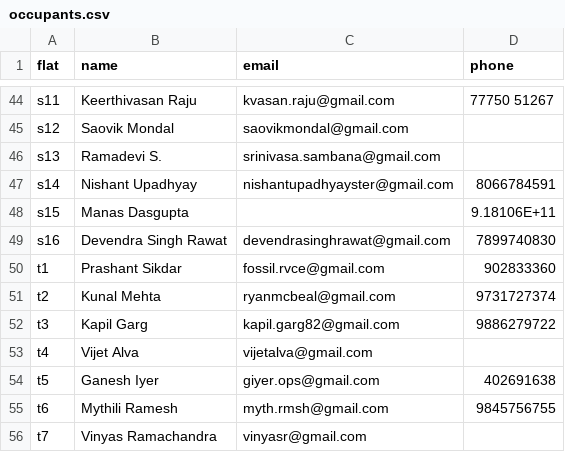
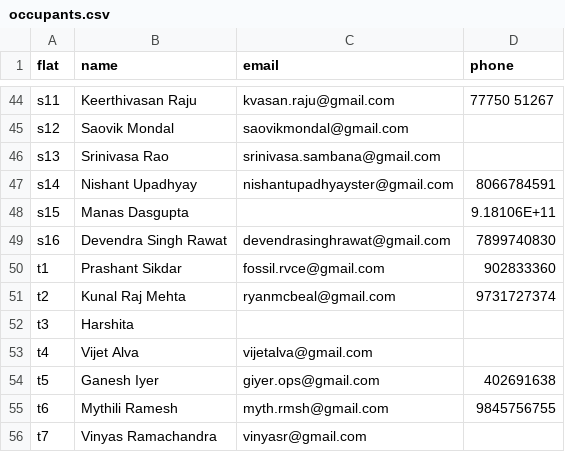
Before and after one commit to manapristine/manapristine, a CSV file: db/occupants.csv, drawn as a sheet; only a part is shown, gaps mark what is left out; the diff covers the shown part only.

```diff
--- a/db/occupants.csv
+++ b/db/occupants.csv
@@ -45,3 +45,3 @@ s11,Keerthivasan Raju,kvasan.raju@gmail.com,77750 51267
 s12,Saovik Mondal,saovikmondal@gmail.com,
-s13,Ramadevi S.,srinivasa.sambana@gmail.com,
+s13,Srinivasa Rao,srinivasa.sambana@gmail.com,
 s14,Nishant Upadhyay,nishantupadhyayster@gmail.com,8066784591
@@ -50,4 +50,4 @@ s16,Devendra Singh Rawat,devendrasinghrawat@gmail.com,7899740830
 t1,Prashant Sikdar,fossil.rvce@gmail.com,902833360
-t2,Kunal Mehta,ryanmcbeal@gmail.com,9731727374
-t3,Kapil Garg,kapil.garg82@gmail.com,9886279722
+t2,Kunal Raj Mehta,ryanmcbeal@gmail.com,9731727374
+t3,Harshita,,
 t4,Vijet Alva,vijetalva@gmail.com,
```
Also changed, not shown: 13 edited cells elsewhere in this file, db/members.csv, 8 other files.
